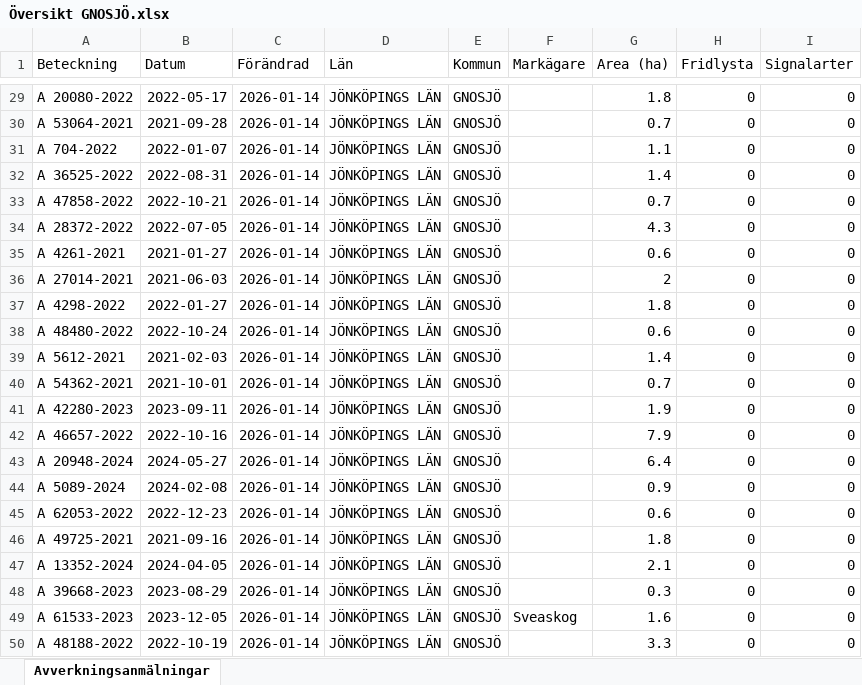
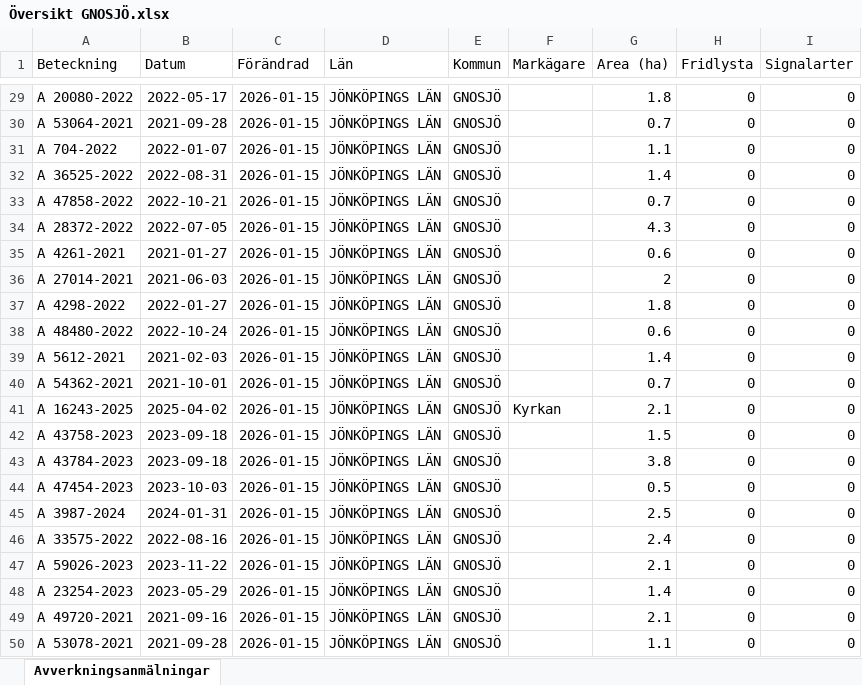
Before and after one commit to klasma/Logging_0617, an Excel workbook: Översikt GNOSJÖ.xlsx, sheet Avverkningsanmälningar, drawn as a sheet; only a part is shown, gaps mark what is left out; values as stored, in another font and other column widths than the file's, no borders; the diff covers the shown part only; the diff names each change by its address in the sheet, - before the commit and + after, or states it on an @@ line.

```diff
--- a/Översikt GNOSJÖ.xlsx (sheet Avverkningsanmälningar)
+++ b/Översikt GNOSJÖ.xlsx (sheet Avverkningsanmälningar)
-C29:C50 (Förändrad): 2026-01-14
+C29:C50 (Förändrad): 2026-01-15
-A41 (Beteckning): A 42280-2023
+A41 (Beteckning): A 16243-2025
-B41 (Datum): 2023-09-11
+B41 (Datum): 2025-04-02
-F41 (Markägare): (empty)
+F41 (Markägare): Kyrkan
-G41 (Area (ha)): 1.9
+G41 (Area (ha)): 2.1
-A42 (Beteckning): A 46657-2022
+A42 (Beteckning): A 43758-2023
-B42 (Datum): 2022-10-16
+B42 (Datum): 2023-09-18
-G42 (Area (ha)): 7.9
+G42 (Area (ha)): 1.5
-A43 (Beteckning): A 20948-2024
+A43 (Beteckning): A 43784-2023
-B43 (Datum): 2024-05-27
+B43 (Datum): 2023-09-18
-G43 (Area (ha)): 6.4
+G43 (Area (ha)): 3.8
-A44 (Beteckning): A 5089-2024
+A44 (Beteckning): A 47454-2023
-B44 (Datum): 2024-02-08
+B44 (Datum): 2023-10-03
-G44 (Area (ha)): 0.9
+G44 (Area (ha)): 0.5
-A45 (Beteckning): A 62053-2022
+A45 (Beteckning): A 3987-2024
-B45 (Datum): 2022-12-23
+B45 (Datum): 2024-01-31
-G45 (Area (ha)): 0.6
+G45 (Area (ha)): 2.5
-A46 (Beteckning): A 49725-2021
+A46 (Beteckning): A 33575-2022
-B46 (Datum): 2021-09-16
+B46 (Datum): 2022-08-16
-G46 (Area (ha)): 1.8
+G46 (Area (ha)): 2.4
-A47 (Beteckning): A 13352-2024
+A47 (Beteckning): A 59026-2023
-B47 (Datum): 2024-04-05
+B47 (Datum): 2023-11-22
-A48 (Beteckning): A 39668-2023
+A48 (Beteckning): A 23254-2023
-B48 (Datum): 2023-08-29
+B48 (Datum): 2023-05-29
-G48 (Area (ha)): 0.3
+G48 (Area (ha)): 1.4
-A49 (Beteckning): A 61533-2023
+A49 (Beteckning): A 49720-2021
-B49 (Datum): 2023-12-05
+B49 (Datum): 2021-09-16
-F49 (Markägare): Sveaskog
+F49 (Markägare): (empty)
-G49 (Area (ha)): 1.6
+G49 (Area (ha)): 2.1
-A50 (Beteckning): A 48188-2022
+A50 (Beteckning): A 53078-2021
-B50 (Datum): 2022-10-19
+B50 (Datum): 2021-09-28
-G50 (Area (ha)): 3.3
+G50 (Area (ha)): 1.1
```
Also changed, not shown: 887 edited cells elsewhere in this sheet, artfynd/A 30078-2022 artfynd.xlsx, artfynd/A 38197-2025 artfynd.xlsx, 23 other files.
